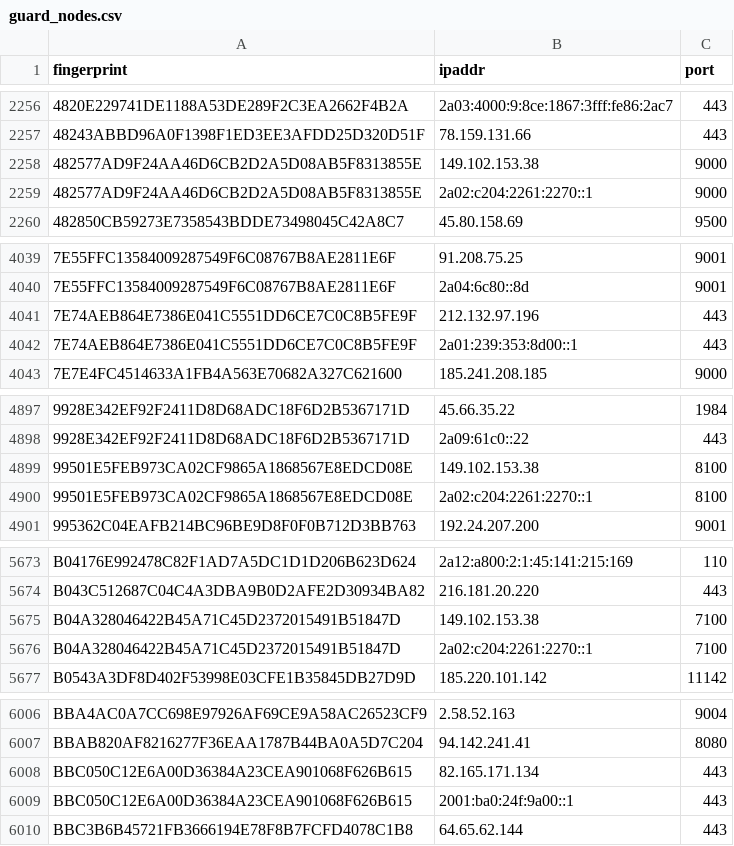
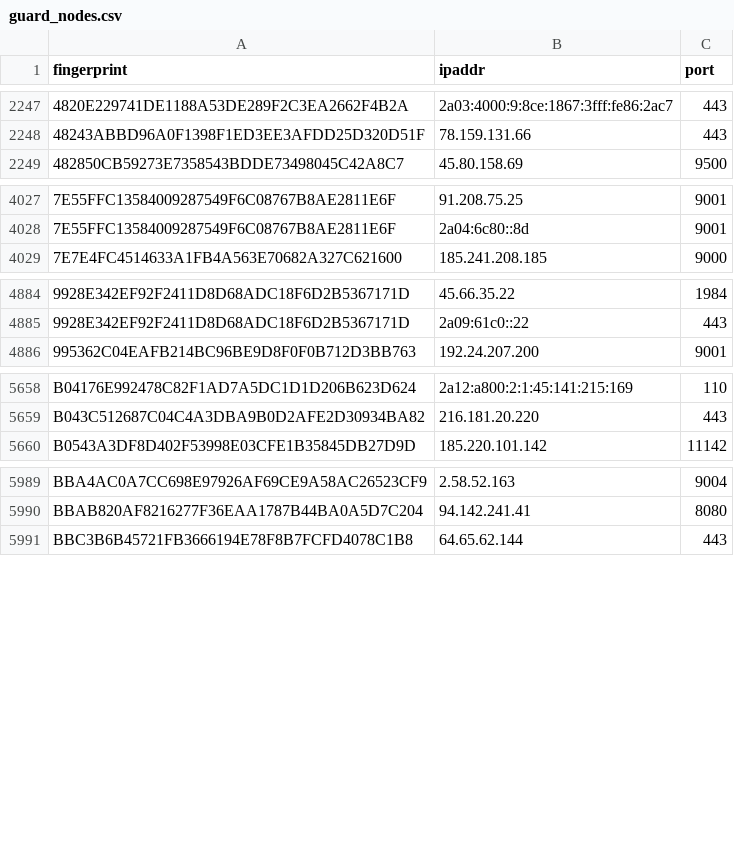
Before and after one commit to 0xPratikPatil/peel-the-net, a CSV file: dataset/guard_nodes.csv, drawn as a sheet; only a part is shown, gaps mark what is left out; the diff covers the shown part only.

```diff
--- a/dataset/guard_nodes.csv
+++ b/dataset/guard_nodes.csv
@@ -2257,4 +2248,2 @@ fingerprint,ipaddr,port
 48243ABBD96A0F1398F1ED3EE3AFDD25D320D51F,78.159.131.66,443
-482577AD9F24AA46D6CB2D2A5D08AB5F8313855E,149.102.153.38,9000
-482577AD9F24AA46D6CB2D2A5D08AB5F8313855E,2a02:c204:2261:2270::1,9000
 482850CB59273E7358543BDDE73498045C42A8C7,45.80.158.69,9500
@@ -4040,4 +4028,2 @@ fingerprint,ipaddr,port
 7E55FFC13584009287549F6C08767B8AE2811E6F,2a04:6c80::8d,9001
-7E74AEB864E7386E041C5551DD6CE7C0C8B5FE9F,212.132.97.196,443
-7E74AEB864E7386E041C5551DD6CE7C0C8B5FE9F,2a01:239:353:8d00::1,443
 7E7E4FC4514633A1FB4A563E70682A327C621600,185.241.208.185,9000
@@ -4898,4 +4885,2 @@ fingerprint,ipaddr,port
 9928E342EF92F2411D8D68ADC18F6D2B5367171D,2a09:61c0::22,443
-99501E5FEB973CA02CF9865A1868567E8EDCD08E,149.102.153.38,8100
-99501E5FEB973CA02CF9865A1868567E8EDCD08E,2a02:c204:2261:2270::1,8100
 995362C04EAFB214BC96BE9D8F0F0B712D3BB763,192.24.207.200,9001
@@ -5674,4 +5659,2 @@ B04176E992478C82F1AD7A5DC1D1D206B623D624,2a12:a800:2:1:45:141:215:169,110
 B043C512687C04C4A3DBA9B0D2AFE2D30934BA82,216.181.20.220,443
-B04A328046422B45A71C45D2372015491B51847D,149.102.153.38,7100
-B04A328046422B45A71C45D2372015491B51847D,2a02:c204:2261:2270::1,7100
 B0543A3DF8D402F53998E03CFE1B35845DB27D9D,185.220.101.142,11142
@@ -6007,4 +5990,2 @@ BBA4AC0A7CC698E97926AF69CE9A58AC26523CF9,2.58.52.163,9004
 BBAB820AF8216277F36EAA1787B44BA0A5D7C204,94.142.241.41,8080
-BBC050C12E6A00D36384A23CEA901068F626B615,82.165.171.134,443
-BBC050C12E6A00D36384A23CEA901068F626B615,2001:ba0:24f:9a00::1,443
 BBC3B6B45721FB3666194E78F8B7FCFD4078C1B8,64.65.62.144,443
```
Also changed, not shown: 3 added rows and 15 removed rows elsewhere in this file, dataset/all_nodes.csv, dataset/exit_nodes.csv, 3 other files.
